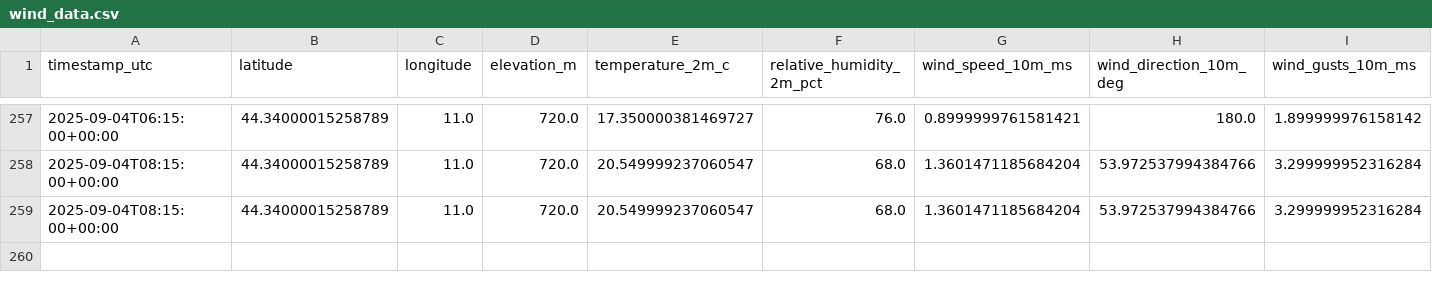
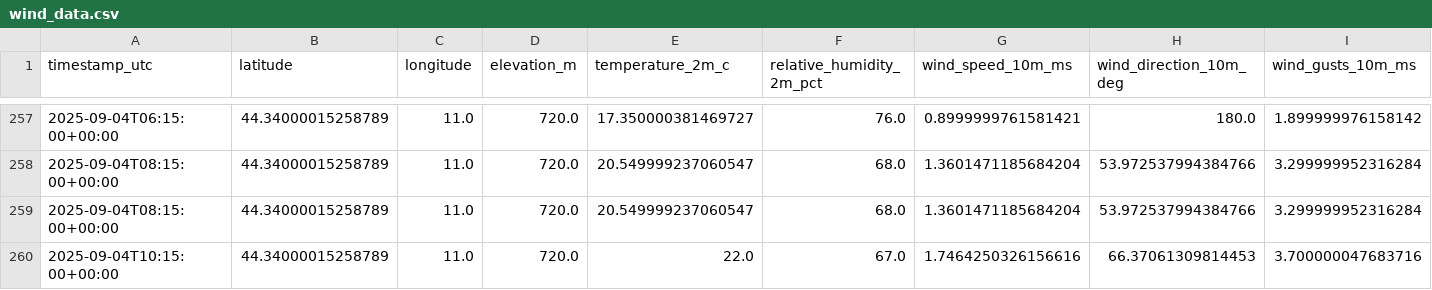
Before and after one commit to nayanananto/wind-data-fetch, a CSV file: data/wind_data.csv, drawn as a sheet; only a part is shown, gaps mark what is left out.

```diff
--- a/data/wind_data.csv
+++ b/data/wind_data.csv
@@ -259 +259,2 @@ timestamp_utc,latitude,longitude,elevation_m,temperature_2m_c,relative_humidity_
 2025-09-04T08:15:00+00:00,44.34000015258789,11.0,720.0,20.549999237060547,68.0,1.3601471185684204,53.972537994384766,3.299999952316284
+2025-09-04T10:15:00+00:00,44.34000015258789,11.0,720.0,22.0,67.0,1.7464250326156616,66.37061309814453,3.700000047683716
```
Also changed, not shown: 1 other file.
